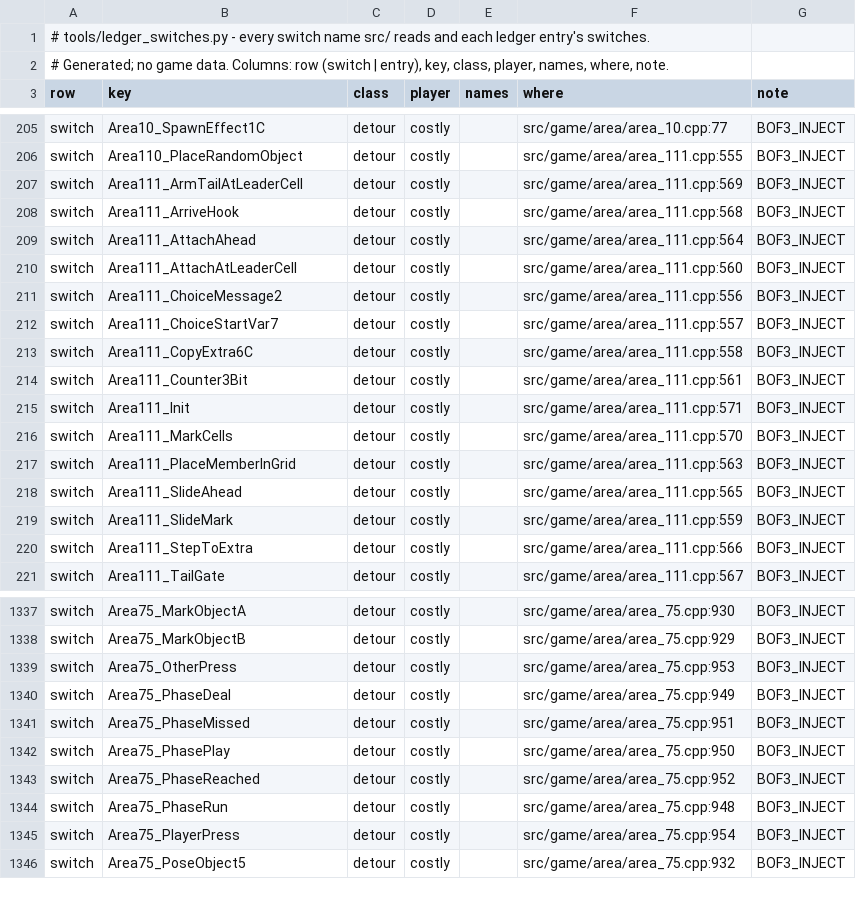
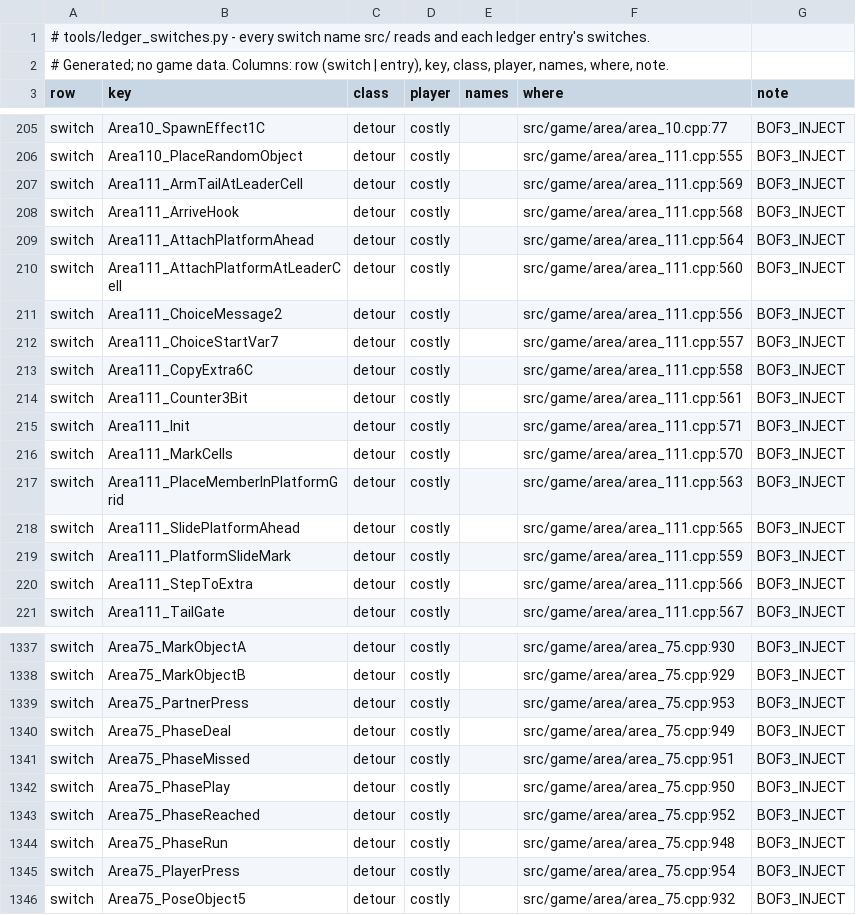
Before and after one commit to kerokline/BreathOfFire3PCPort, a TSV file: analysis/ledger_switches.tsv, drawn as a sheet; only a part is shown, gaps mark what is left out.

```diff
--- a/analysis/ledger_switches.tsv
+++ b/analysis/ledger_switches.tsv
@@ -208,4 +208,4 @@ switch	Area111_ArmTailAtLeaderCell	detour	costly		src/game/area/area_111.cpp:569
 switch	Area111_ArriveHook	detour	costly		src/game/area/area_111.cpp:568	BOF3_INJECT
-switch	Area111_AttachAhead	detour	costly		src/game/area/area_111.cpp:564	BOF3_INJECT
-switch	Area111_AttachAtLeaderCell	detour	costly		src/game/area/area_111.cpp:560	BOF3_INJECT
+switch	Area111_AttachPlatformAhead	detour	costly		src/game/area/area_111.cpp:564	BOF3_INJECT
+switch	Area111_AttachPlatformAtLeaderCell	detour	costly		src/game/area/area_111.cpp:560	BOF3_INJECT
 switch	Area111_ChoiceMessage2	detour	costly		src/game/area/area_111.cpp:556	BOF3_INJECT
@@ -216,5 +216,5 @@ switch	Area111_Init	detour	costly		src/game/area/area_111.cpp:571	BOF3_INJECT
 switch	Area111_MarkCells	detour	costly		src/game/area/area_111.cpp:570	BOF3_INJECT
-switch	Area111_PlaceMemberInGrid	detour	costly		src/game/area/area_111.cpp:563	BOF3_INJECT
-switch	Area111_SlideAhead	detour	costly		src/game/area/area_111.cpp:565	BOF3_INJECT
-switch	Area111_SlideMark	detour	costly		src/game/area/area_111.cpp:559	BOF3_INJECT
+switch	Area111_PlaceMemberInPlatformGrid	detour	costly		src/game/area/area_111.cpp:563	BOF3_INJECT
+switch	Area111_SlidePlatformAhead	detour	costly		src/game/area/area_111.cpp:565	BOF3_INJECT
+switch	Area111_PlatformSlideMark	detour	costly		src/game/area/area_111.cpp:559	BOF3_INJECT
 switch	Area111_StepToExtra	detour	costly		src/game/area/area_111.cpp:566	BOF3_INJECT
@@ -1338,3 +1338,3 @@ switch	Area75_MarkObjectA	detour	costly		src/game/area/area_75.cpp:930	BOF3_INJE
 switch	Area75_MarkObjectB	detour	costly		src/game/area/area_75.cpp:929	BOF3_INJECT
-switch	Area75_OtherPress	detour	costly		src/game/area/area_75.cpp:953	BOF3_INJECT
+switch	Area75_PartnerPress	detour	costly		src/game/area/area_75.cpp:953	BOF3_INJECT
 switch	Area75_PhaseDeal	detour	costly		src/game/area/area_75.cpp:949	BOF3_INJECT
```
Also changed, not shown: analysis/typed_globals_unsettled.tsv, recipes/exe-layout.tsv, 21 other files.
